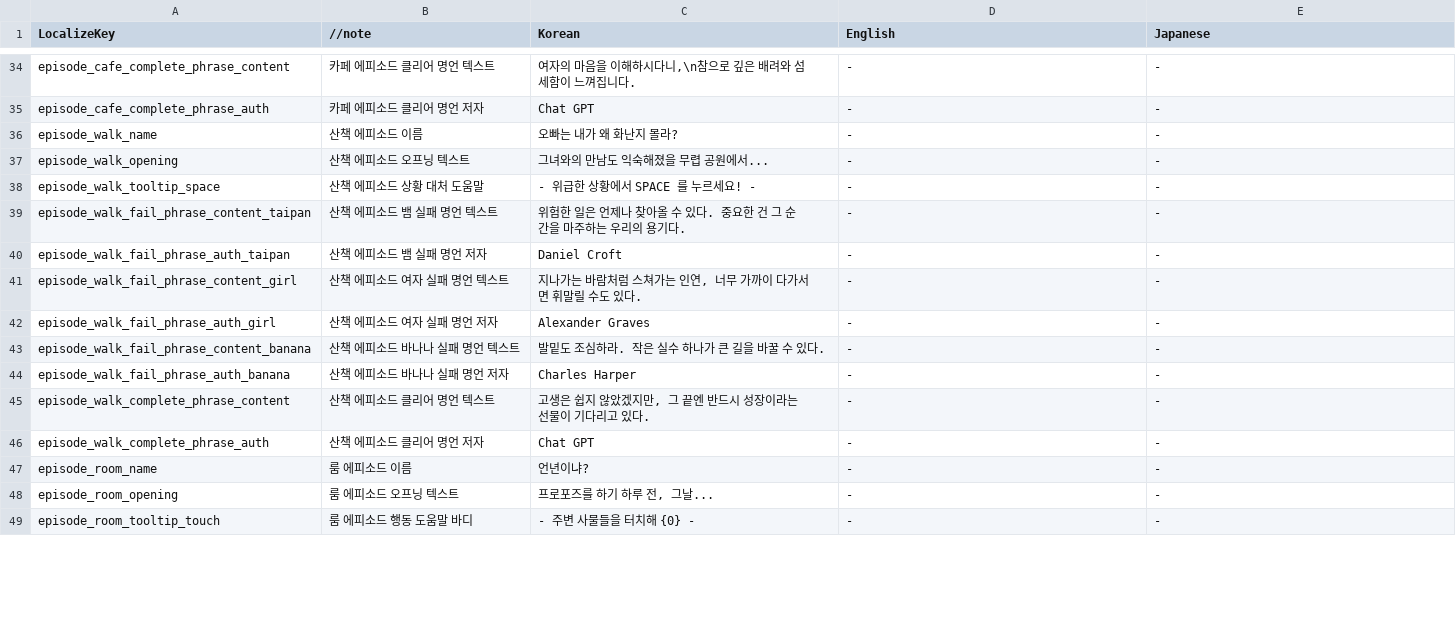
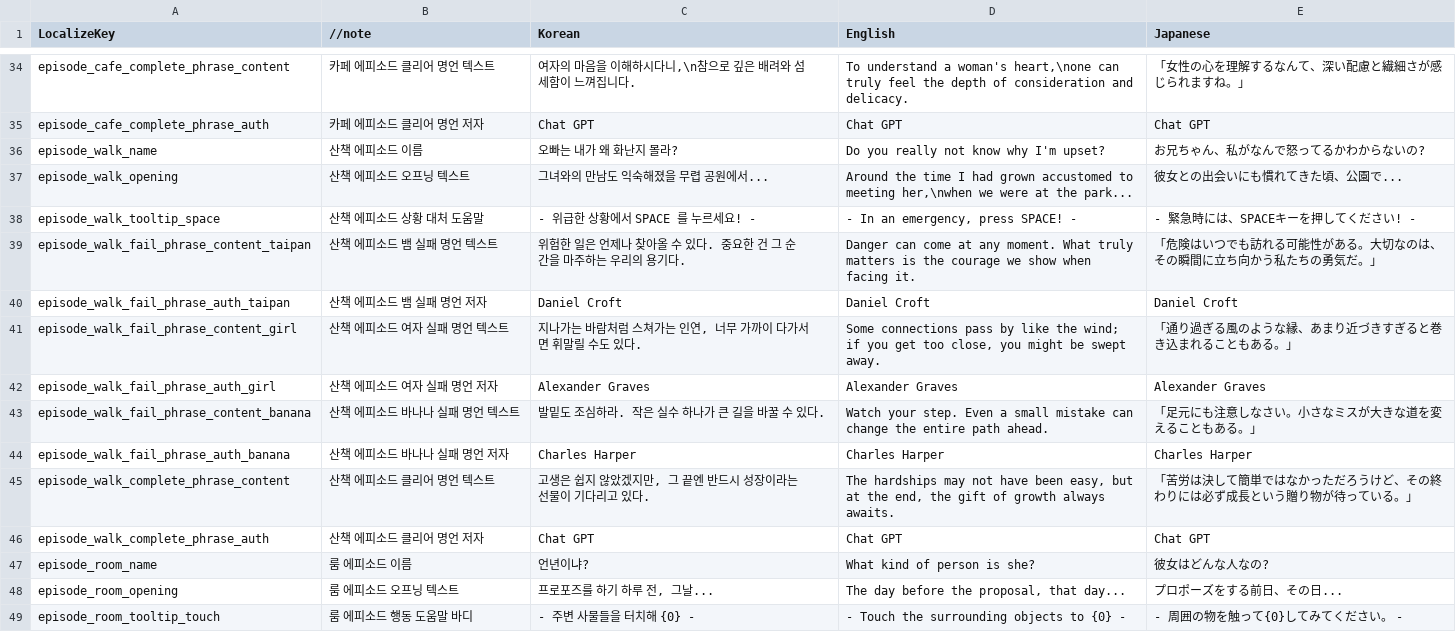
Before and after one commit to ehdbs28/Shouldve_done_it, a TSV file: Assets/01.Scripts/System/Localizing/LocalizeTSV.tsv, drawn as a sheet; only a part is shown, gaps mark what is left out; the diff covers the shown part only; the diff names each change by its address in the sheet, - before the commit and + after, or states it on an @@ line.

```diff
--- a/Assets/01.Scripts/System/Localizing/LocalizeTSV.tsv
+++ b/Assets/01.Scripts/System/Localizing/LocalizeTSV.tsv
-D34 (English): -
+D34 (English): To understand a woman's heart,\none can truly feel the depth of consideration and delicacy.
-E34 (Japanese): -
+E34 (Japanese): 「女性の心を理解するなんて、深い配慮と繊細さが感じられますね。」
-D35 (English): -
+D35 (English): Chat GPT
-E35 (Japanese): -
+E35 (Japanese): Chat GPT
-D36 (English): -
+D36 (English): Do you really not know why I'm upset?
-E36 (Japanese): -
+E36 (Japanese): お兄ちゃん、私がなんで怒ってるかわからないの?
-D37 (English): -
+D37 (English): Around the time I had grown accustomed to meeting her,\nwhen we were at the park...
-E37 (Japanese): -
+E37 (Japanese): 彼女との出会いにも慣れてきた頃、公園で...
-D38 (English): -
+D38 (English): - In an emergency, press SPACE! -
-E38 (Japanese): -
+E38 (Japanese): - 緊急時には、SPACEキーを押してください! -
-D39 (English): -
+D39 (English): Danger can come at any moment. What truly matters is the courage we show when facing it.
-E39 (Japanese): -
+E39 (Japanese): 「危険はいつでも訪れる可能性がある。大切なのは、その瞬間に立ち向かう私たちの勇気だ。」
-D40 (English): -
+D40 (English): Daniel Croft
-E40 (Japanese): -
+E40 (Japanese): Daniel Croft
-D41 (English): -
+D41 (English): Some connections pass by like the wind; if you get too close, you might be swept away.
-E41 (Japanese): -
+E41 (Japanese): 「通り過ぎる風のような縁、あまり近づきすぎると巻き込まれることもある。」
-D42 (English): -
+D42 (English): Alexander Graves
-E42 (Japanese): -
+E42 (Japanese): Alexander Graves
-D43 (English): -
+D43 (English): Watch your step. Even a small mistake can change the entire path ahead.
-E43 (Japanese): -
+E43 (Japanese): 「足元にも注意しなさい。小さなミスが大きな道を変えることもある。」
-D44 (English): -
+D44 (English): Charles Harper
-E44 (Japanese): -
+E44 (Japanese): Charles Harper
-D45 (English): -
+D45 (English): The hardships may not have been easy, but at the end, the gift of growth always awaits.
-E45 (Japanese): -
+E45 (Japanese): 「苦労は決して簡単ではなかっただろうけど、その終わりには必ず成長という贈り物が待っている。」
-D46 (English): -
+D46 (English): Chat GPT
-E46 (Japanese): -
+E46 (Japanese): Chat GPT
-D47 (English): -
+D47 (English): What kind of person is she?
-E47 (Japanese): -
+E47 (Japanese): 彼女はどんな人なの?
-D48 (English): -
+D48 (English): The day before the proposal, that day...
-E48 (Japanese): -
+E48 (Japanese): プロポーズをする前日、その日...
-D49 (English): -
+D49 (English): - Touch the surrounding objects to {0} -
-E49 (Japanese): -
+E49 (Japanese): - 周囲の物を触って{0}してみてください。 -
```
Also changed, not shown: 111 edited cells elsewhere in this file, 4 other files.
